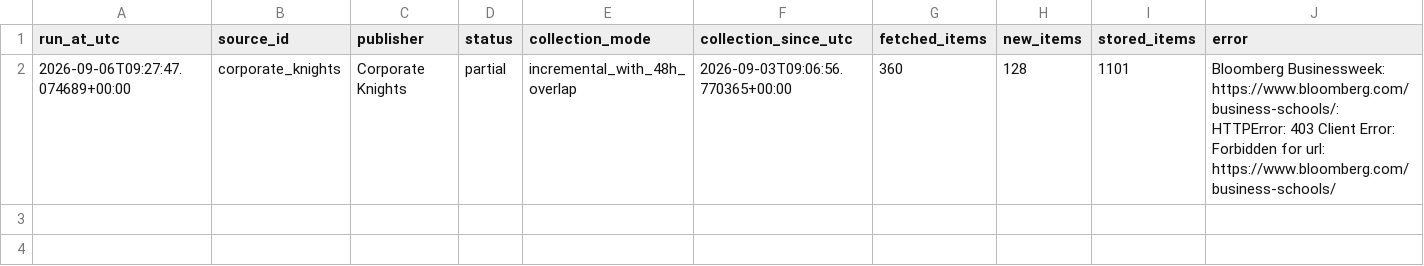
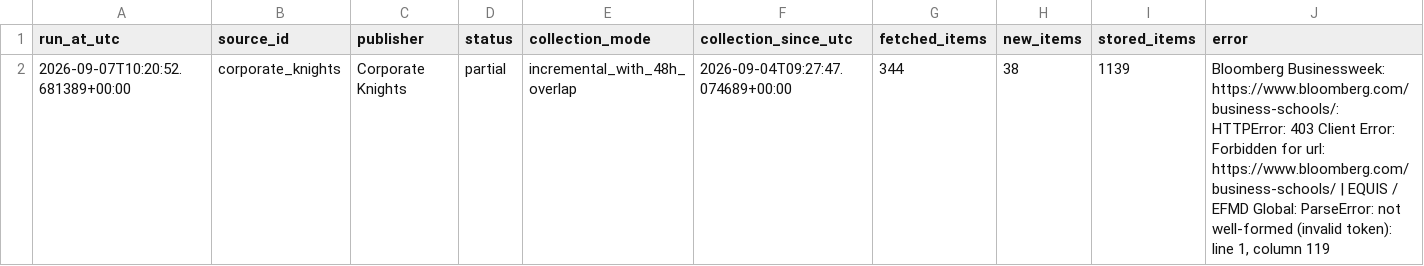
Before and after one commit to olgagaffarova/ESMT_newsflow, a CSV file: data/collector_status.csv, drawn as a sheet.

```diff
--- a/data/collector_status.csv
+++ b/data/collector_status.csv
@@ -1,2 +1,2 @@
 run_at_utc,source_id,publisher,status,collection_mode,collection_since_utc,fetched_items,new_items,stored_items,error
-2026-09-06T09:27:47.074689+00:00,corporate_knights,Corporate Knights,partial,incremental_with_48h_overlap,2026-09-03T09:06:56.770365+00:00,360,128,1101,Bloomberg Businessweek: https://www.bloomberg.com/business-schools/: HTTPError: 403 Client Error: Forbidden for url: https://www.bloomberg.com/business-schools/
+2026-09-07T10:20:52.681389+00:00,corporate_knights,Corporate Knights,partial,incremental_with_48h_overlap,2026-09-04T09:27:47.074689+00:00,344,38,1139,"Bloomberg Businessweek: https://www.bloomberg.com/business-schools/: HTTPError: 403 Client Error: Forbidden for url: https://www.bloomberg.com/business-schools/ | EQUIS / EFMD Global: ParseError: not well-formed (invalid token): line 1, column 119"
```
Also changed, not shown: 2 other files.
